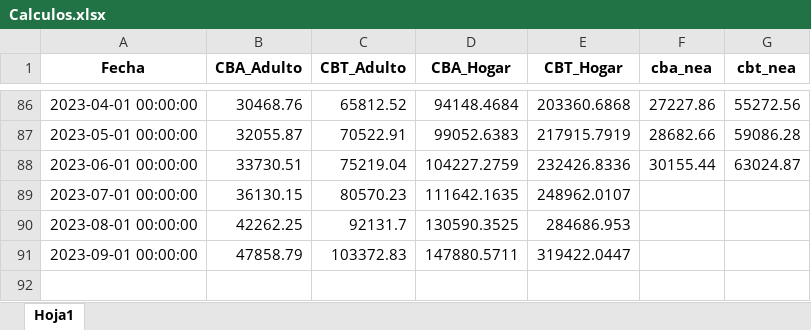
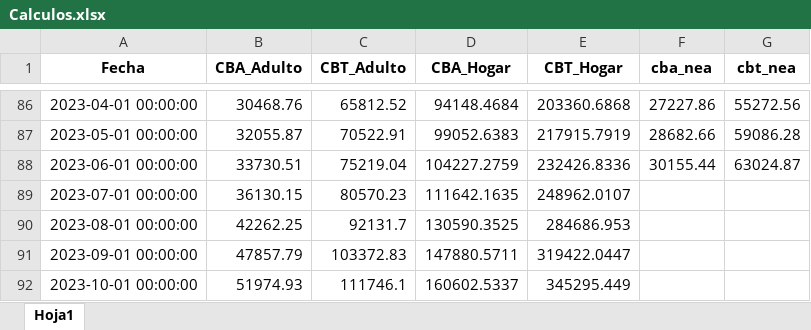
Before and after one commit to IPECD-AreaDatos/scrapingTrabajo, an Excel workbook: scrap_CBT/files/Calculos.xlsx, sheet Hoja1, drawn as a sheet; only a part is shown, gaps mark what is left out; values as stored, in another font and other column widths than the file's, no borders; the diff names each change by its address in the sheet, - before the commit and + after, or states it on an @@ line.

```diff
--- a/scrap_CBT/files/Calculos.xlsx (sheet Hoja1)
+++ b/scrap_CBT/files/Calculos.xlsx (sheet Hoja1)
-B91 (CBA_Adulto): 47858.79
+B91 (CBA_Adulto): 47857.79
+row 92: 2023-10-01 00:00:00 | 51974.93 | 111746.1 | 160602.5337 | 345295.449
```
Also changed, not shown: 4 other files.
